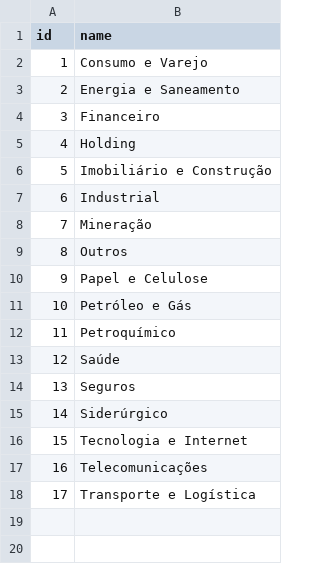
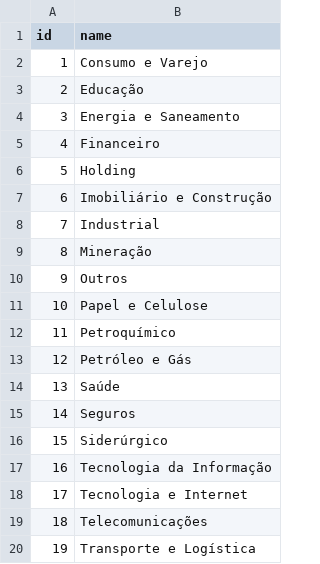
Before and after one commit to GCPBigData/Back-end, a CSV file: src/main/resources/config/liquibase/market_sectors.csv, drawn as a sheet; addresses are those after the commit; the diff names each change by its address in the sheet, - before the commit and + after, or states it on an @@ line.

```diff
--- a/src/main/resources/config/liquibase/market_sectors.csv
+++ b/src/main/resources/config/liquibase/market_sectors.csv
+row 3: 2 | Educação
@@ column A (id) renumbered from row 4 down @@
+row 17: 16 | Tecnologia da Informação
```
Also changed, not shown: 15 other files.
